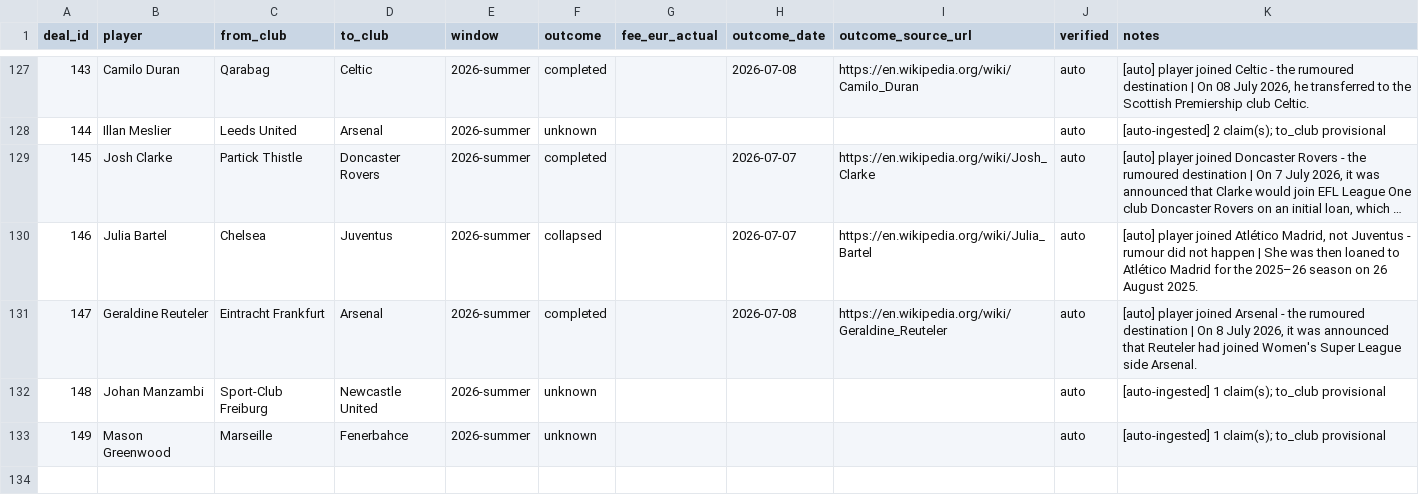
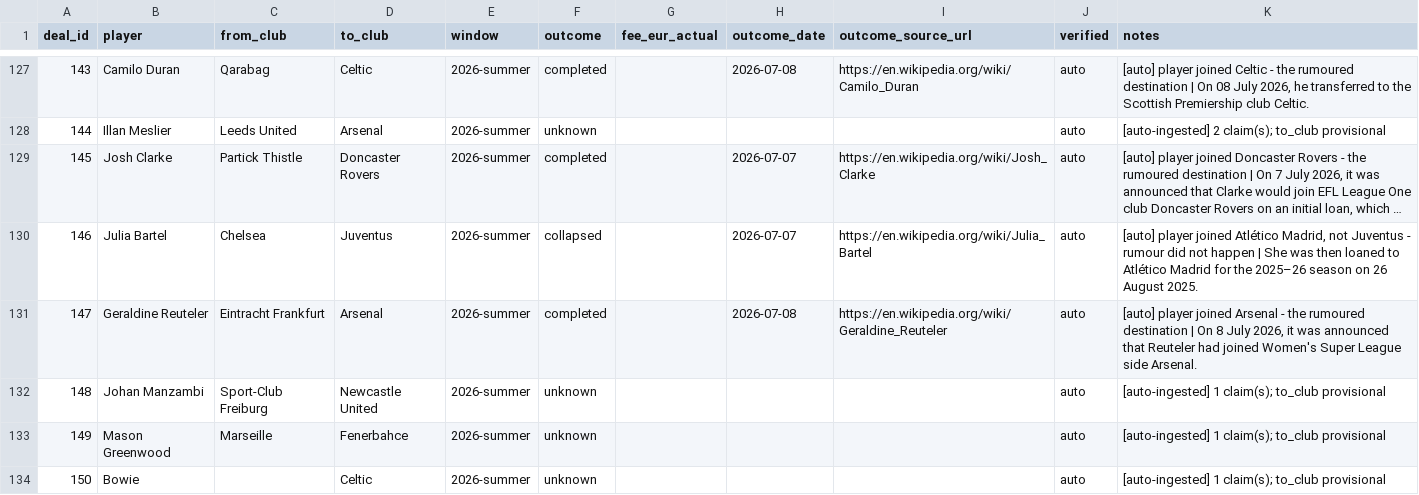
Before and after one commit to har27il/transfer-truth, a CSV file: ground-truth/deals.csv, drawn as a sheet; only a part is shown, gaps mark what is left out; long unchanged cells end in ….

```diff
--- a/ground-truth/deals.csv
+++ b/ground-truth/deals.csv
@@ -133 +133,2 @@ deal_id,player,from_club,to_club,window,outcome,fee_eur_actual,outcome_date,outc
 149,Mason Greenwood,Marseille,Fenerbahce,2026-summer,unknown,,,,auto,[auto-ingested] 1 claim(s); to_club provisional
+150,Bowie,,Celtic,2026-summer,unknown,,,,auto,[auto-ingested] 1 claim(s); to_club provisional
```
Also changed, not shown: ground-truth/journalist_claims.csv, 2 other files.
